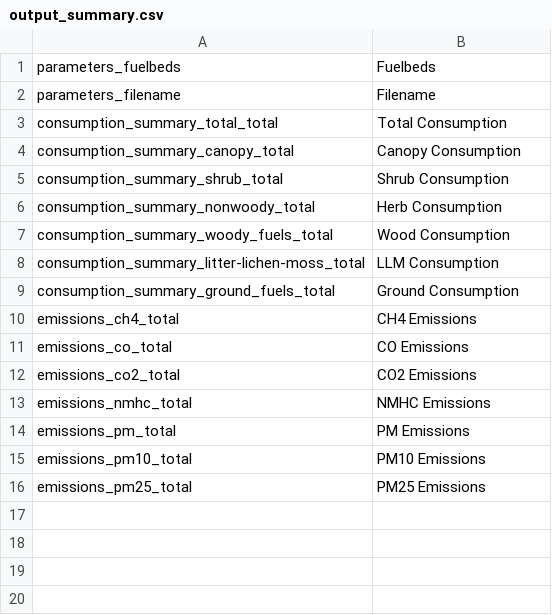
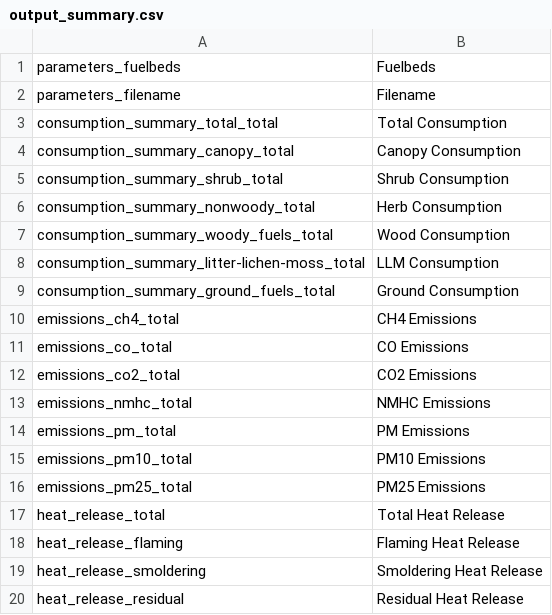
Before and after one commit to pnwairfire/fera-apps-consume, a CSV file: output_summary.csv, drawn as a sheet; the diff names each change by its address in the sheet, - before the commit and + after, or states it on an @@ line.

Commit message:
add heat release to output_summary

```diff
--- a/output_summary.csv
+++ b/output_summary.csv
+row 17: heat_release_total | Total Heat Release
+row 18: heat_release_flaming | Flaming Heat Release
+row 19: heat_release_smoldering | Smoldering Heat Release
+row 20: heat_release_residual | Residual Heat Release
```
